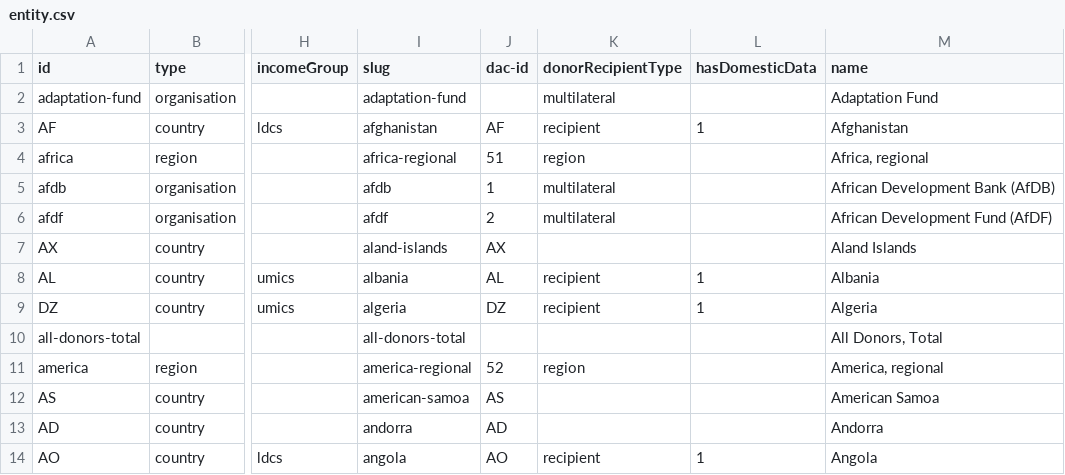
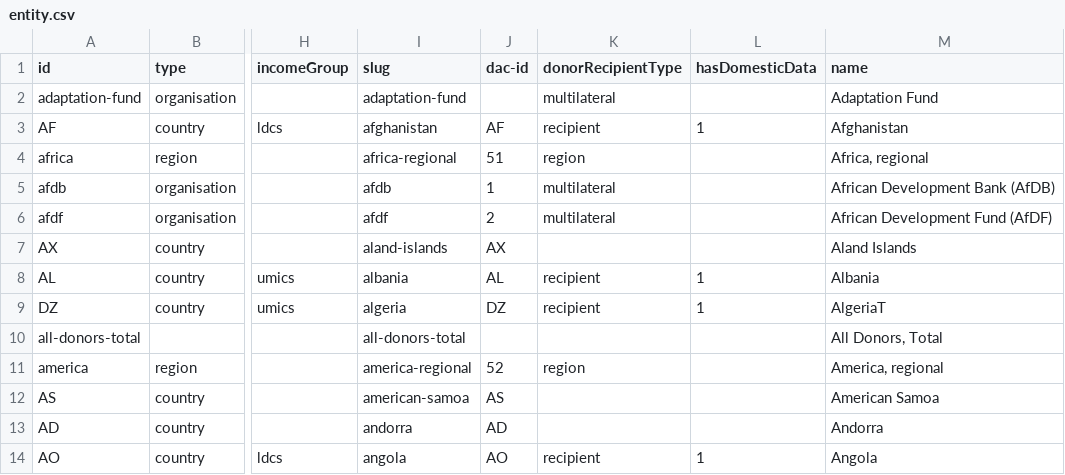
Before and after one commit to devinit/Datahub-cms, a CSV file: global/entity.csv, drawn as a sheet; only a part is shown, gaps mark what is left out; the diff names each change by its address in the sheet, - before the commit and + after, or states it on an @@ line.

Commit message:
Update entity.csv

```diff
--- a/global/entity.csv
+++ b/global/entity.csv
-M9 (name): Algeria
+M9 (name): AlgeriaT
```
